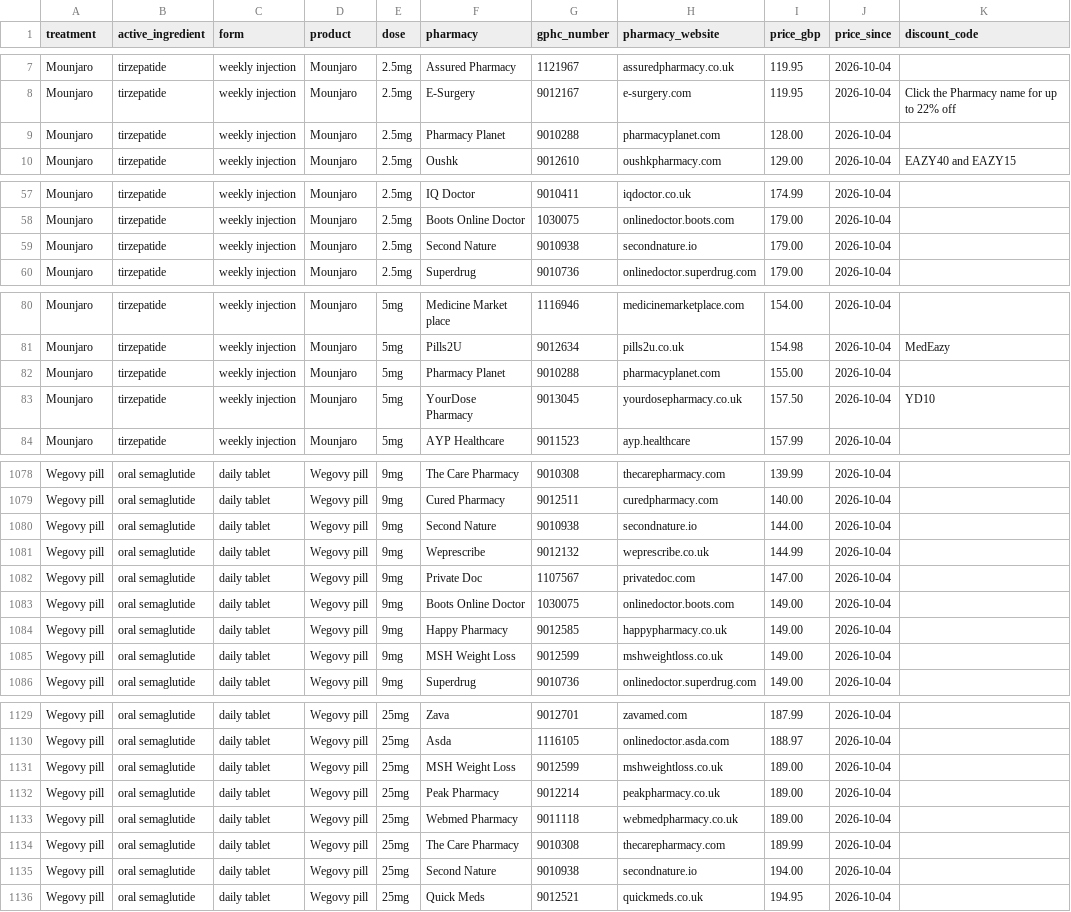
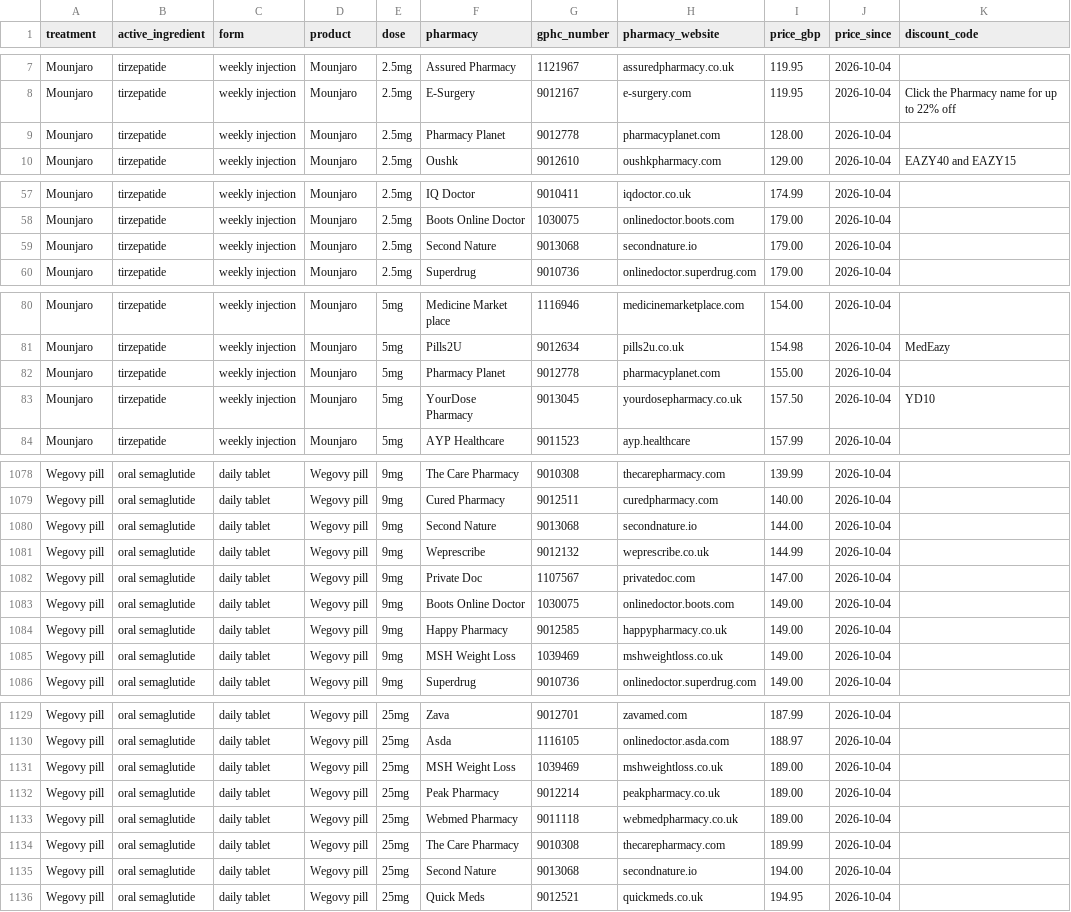
Before and after one commit to MedEazy2026/medeazy-price-data, a CSV file: docs/medeazy-prices-latest.csv, drawn as a sheet; only a part is shown, gaps mark what is left out; the diff covers the shown part only; the diff names each change by its address in the sheet, - before the commit and + after, or states it on an @@ line.

```diff
--- a/docs/medeazy-prices-latest.csv
+++ b/docs/medeazy-prices-latest.csv
-G9 (gphc_number): 9010288
+G9 (gphc_number): 9012778
-G59 (gphc_number): 9010938
+G59 (gphc_number): 9013068
-G82 (gphc_number): 9010288
+G82 (gphc_number): 9012778
-G1080 (gphc_number): 9010938
+G1080 (gphc_number): 9013068
-G1085 (gphc_number): 9012599
+G1085 (gphc_number): 1039469
-G1131 (gphc_number): 9012599
+G1131 (gphc_number): 1039469
-G1135 (gphc_number): 9010938
+G1135 (gphc_number): 9013068
```
Also changed, not shown: 55 edited cells elsewhere in this file.
